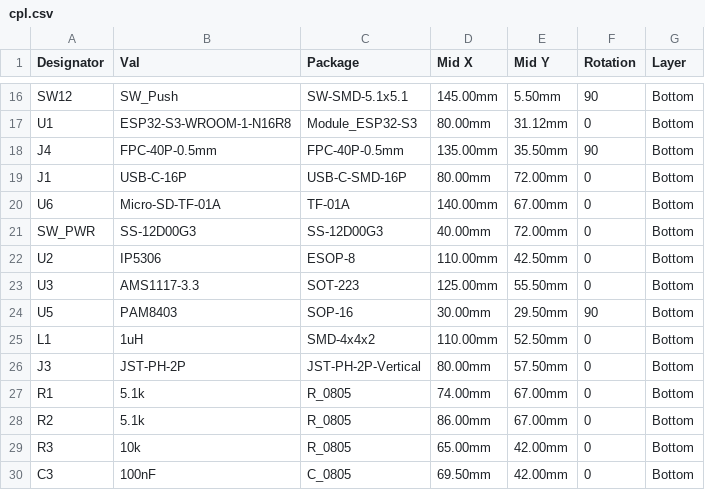
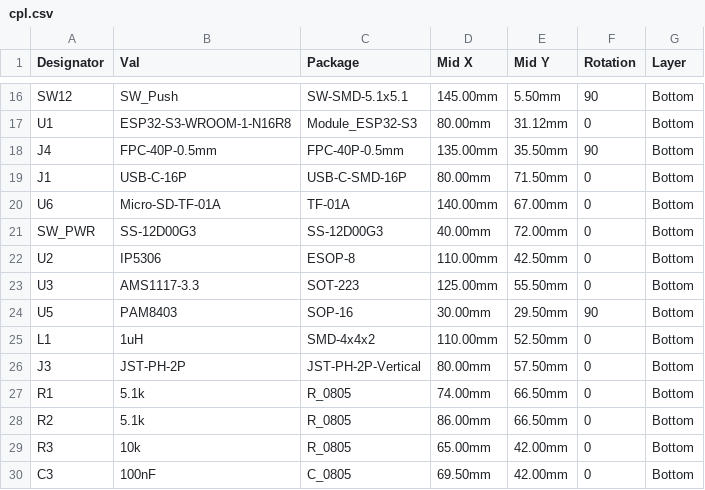
Before and after one commit to pjcau/esp32-emu-turbo, a CSV file: hardware/kicad/jlcpcb/cpl.csv, drawn as a sheet; only a part is shown, gaps mark what is left out.

```diff
--- a/hardware/kicad/jlcpcb/cpl.csv
+++ b/hardware/kicad/jlcpcb/cpl.csv
@@ -18,3 +18,3 @@ U1,ESP32-S3-WROOM-1-N16R8,Module_ESP32-S3,80.00mm,31.12mm,0,Bottom
 J4,FPC-40P-0.5mm,FPC-40P-0.5mm,135.00mm,35.50mm,90,Bottom
-J1,USB-C-16P,USB-C-SMD-16P,80.00mm,72.00mm,0,Bottom
+J1,USB-C-16P,USB-C-SMD-16P,80.00mm,71.50mm,0,Bottom
 U6,Micro-SD-TF-01A,TF-01A,140.00mm,67.00mm,0,Bottom
@@ -26,4 +26,4 @@ L1,1uH,SMD-4x4x2,110.00mm,52.50mm,0,Bottom
 J3,JST-PH-2P,JST-PH-2P-Vertical,80.00mm,57.50mm,0,Bottom
-R1,5.1k,R_0805,74.00mm,67.00mm,0,Bottom
-R2,5.1k,R_0805,86.00mm,67.00mm,0,Bottom
+R1,5.1k,R_0805,74.00mm,66.50mm,0,Bottom
+R2,5.1k,R_0805,86.00mm,66.50mm,0,Bottom
 R3,10k,R_0805,65.00mm,42.00mm,0,Bottom
```
Also changed, not shown: release_jlcpcb/cpl.csv, 26 other files.
